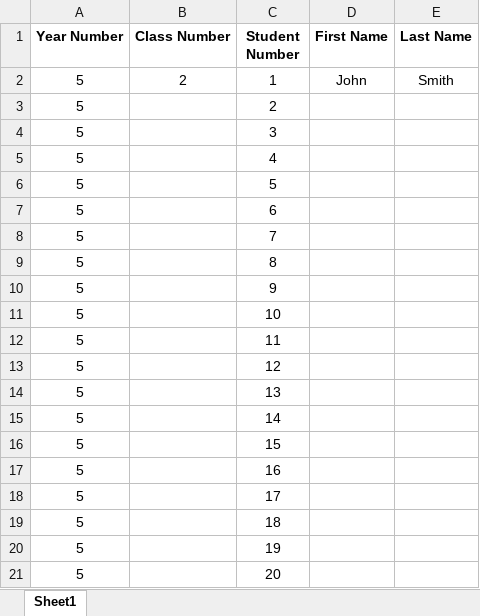
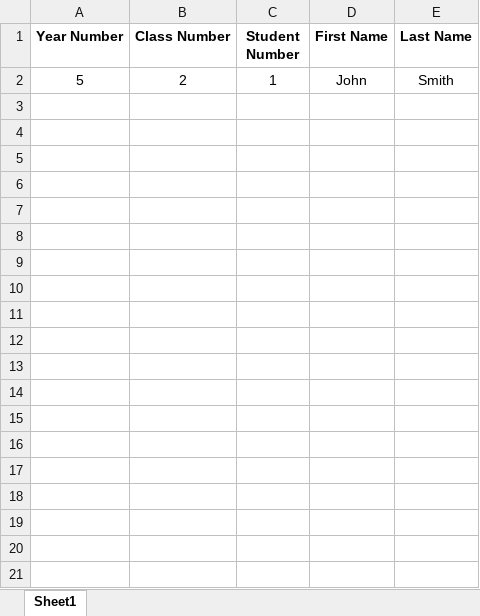
Before and after one commit to nagasakimark/worksheetgenerator, an Excel workbook: TEMPLATE.xlsx, sheet Sheet1, drawn as a sheet; only a part is shown; values as stored, in another font and other column widths than the file's, no borders; the diff covers the shown part only; the diff names each change by its address in the sheet, - before the commit and + after, or states it on an @@ line.

```diff
--- a/TEMPLATE.xlsx (sheet Sheet1)
+++ b/TEMPLATE.xlsx (sheet Sheet1)
-row 3: 5 |  | 2
-row 4: 5 |  | 3
-row 5: 5 |  | 4
-row 6: 5 |  | 5
-row 7: 5 |  | 6
-row 8: 5 |  | 7
-row 9: 5 |  | 8
-row 10: 5 |  | 9
-row 11: 5 |  | 10
-row 12: 5 |  | 11
-row 13: 5 |  | 12
-row 14: 5 |  | 13
-row 15: 5 |  | 14
-row 16: 5 |  | 15
-row 17: 5 |  | 16
-row 18: 5 |  | 17
-row 19: 5 |  | 18
-row 20: 5 |  | 19
-row 21: 5 |  | 20
```
Also changed, not shown: 11 removed rows elsewhere in this sheet, 5 other files.
